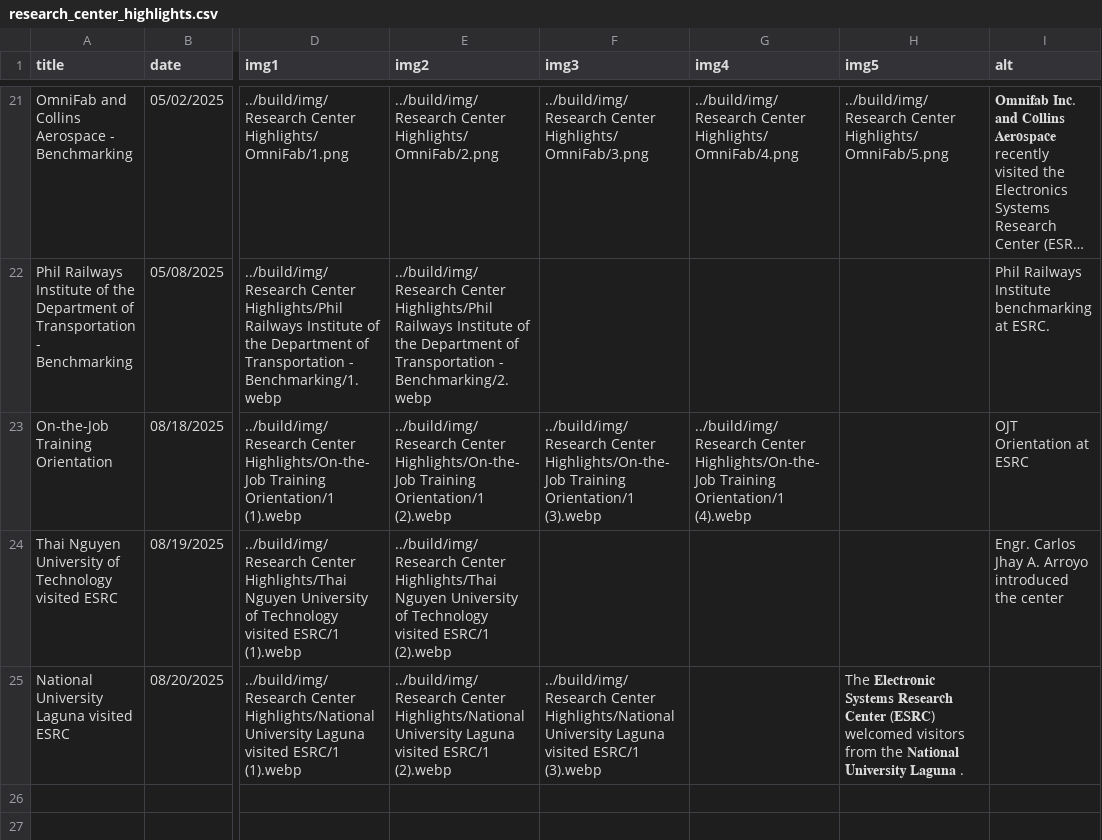
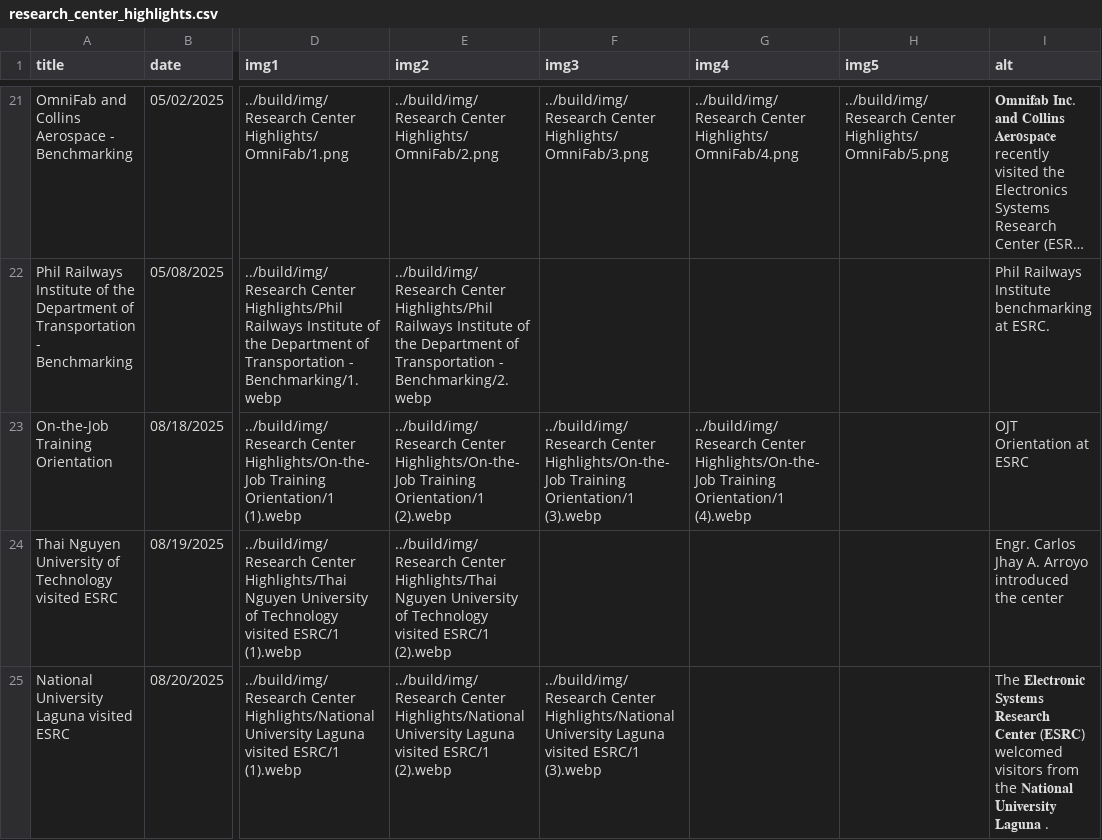
Before and after one commit to Electronic-Systems-Research-Center/Electronic-Systems-Research-Center.github.io, a CSV file: src/research_center_highlights.csv, drawn as a sheet; only a part is shown, gaps mark what is left out; long unchanged cells end in …; the diff names each change by its address in the sheet, - before the commit and + after, or states it on an @@ line.

Commit message:
Add National University Laguna visit details
Updated entry for National University Laguna visit to include details on the visit and the center's goals.

```diff
--- a/src/research_center_highlights.csv
+++ b/src/research_center_highlights.csv
-H25 (img5): The 𝐄𝐥𝐞𝐜𝐭𝐫𝐨𝐧𝐢𝐜 𝐒𝐲𝐬𝐭𝐞𝐦𝐬 𝐑𝐞𝐬𝐞𝐚𝐫𝐜𝐡 𝐂𝐞𝐧𝐭𝐞𝐫 (𝐄𝐒𝐑𝐂) welcomed visitors from the 𝐍𝐚𝐭𝐢𝐨𝐧𝐚𝐥 𝐔𝐧𝐢𝐯𝐞𝐫𝐬𝐢𝐭𝐲 𝐋𝐚𝐠𝐮𝐧𝐚 .
+H25 (img5): (empty)
-I25 (alt): (empty)
+I25 (alt): The 𝐄𝐥𝐞𝐜𝐭𝐫𝐨𝐧𝐢𝐜 𝐒𝐲𝐬𝐭𝐞𝐦𝐬 𝐑𝐞𝐬𝐞𝐚𝐫𝐜𝐡 𝐂𝐞𝐧𝐭𝐞𝐫 (𝐄𝐒𝐑𝐂) welcomed visitors from the 𝐍𝐚𝐭𝐢𝐨𝐧𝐚𝐥 𝐔𝐧𝐢𝐯𝐞𝐫𝐬𝐢𝐭𝐲 𝐋𝐚𝐠𝐮𝐧𝐚 .
```
